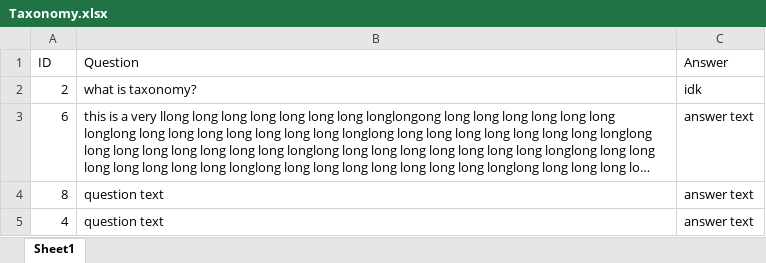
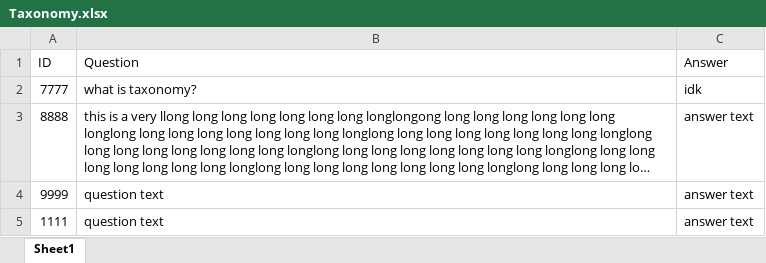
Before and after one commit to Mantas-Zilinskas/PS-2, an Excel workbook: WebAplicationTestMVCSOL/WebAplicationTestMVC/Data/Taxonomy.xlsx, sheet Sheet1, drawn as a sheet; long unchanged cells end in …; values as stored, in another font and other column widths than the file's, no borders; the diff names each change by its address in the sheet, - before the commit and + after, or states it on an @@ line.

```diff
--- a/WebAplicationTestMVCSOL/WebAplicationTestMVC/Data/Taxonomy.xlsx (sheet Sheet1)
+++ b/WebAplicationTestMVCSOL/WebAplicationTestMVC/Data/Taxonomy.xlsx (sheet Sheet1)
-A2 (ID): 2
+A2 (ID): 7777
-A3 (ID): 6
+A3 (ID): 8888
-A4 (ID): 8
+A4 (ID): 9999
-A5 (ID): 4
+A5 (ID): 1111
```
Also changed, not shown: WebAplicationTestMVCSOL/WebAplicationTestMVC/Data/Jokes.xlsx, WebAplicationTestMVCSOL/WebAplicationTestMVC/Data/Math.xlsx, 12 other files.
